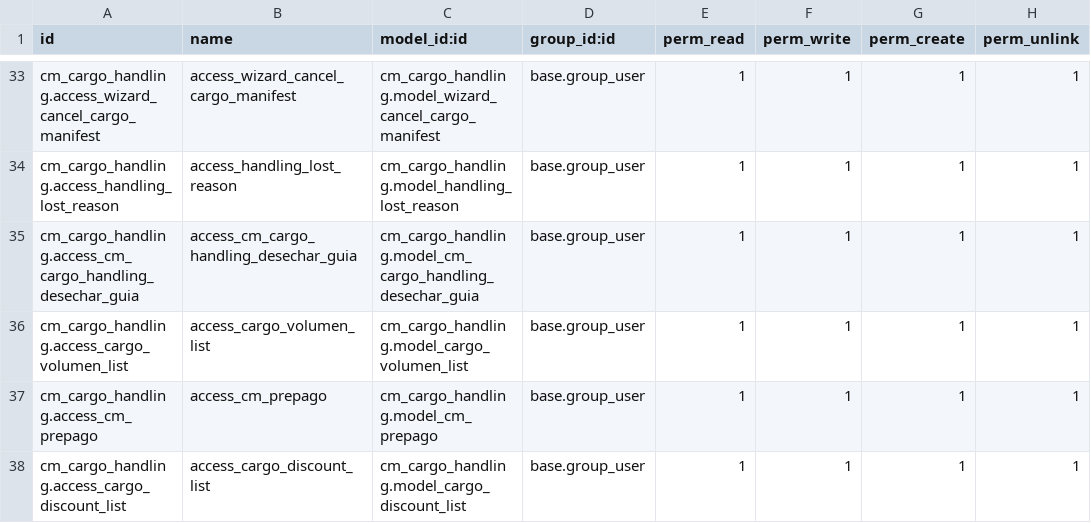
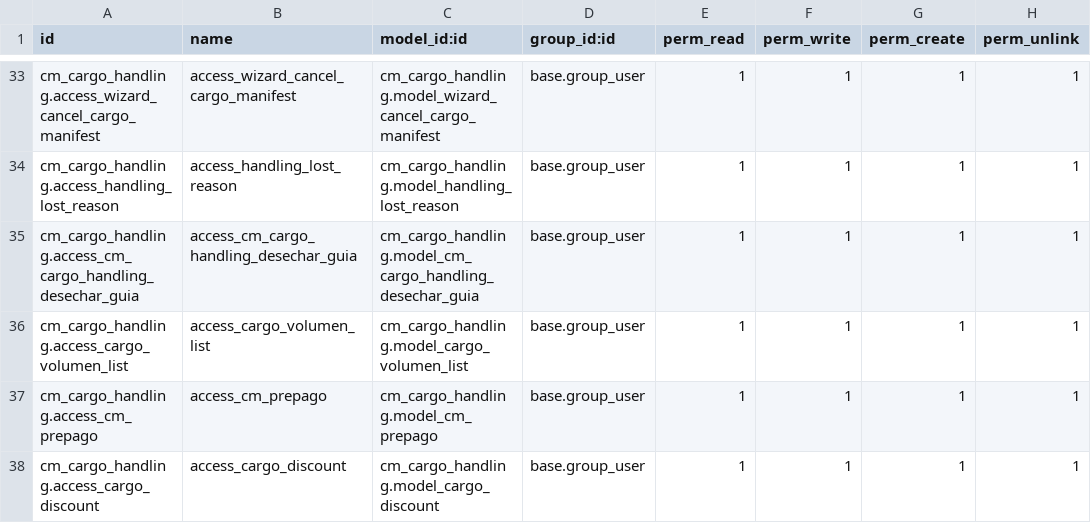
Before and after one commit to helpadcm/cm-rh, a CSV file: cm_cargo_handling/security/ir.model.access.csv, drawn as a sheet; only a part is shown, gaps mark what is left out.

Commit message:
[IMP]cambio de nombre en modelo

```diff
--- a/cm_cargo_handling/security/ir.model.access.csv
+++ b/cm_cargo_handling/security/ir.model.access.csv
@@ -37,2 +37,2 @@ cm_cargo_handling.access_cargo_volumen_list,access_cargo_volumen_list,cm_cargo_h
 cm_cargo_handling.access_cm_prepago,access_cm_prepago,cm_cargo_handling.model_cm_prepago,base.group_user,1,1,1,1
-cm_cargo_handling.access_cargo_discount_list,access_cargo_discount_list,cm_cargo_handling.model_cargo_discount_list,base.group_user,1,1,1,1
+cm_cargo_handling.access_cargo_discount,access_cargo_discount,cm_cargo_handling.model_cargo_discount,base.group_user,1,1,1,1
```
Also changed, not shown: 4 other files.
